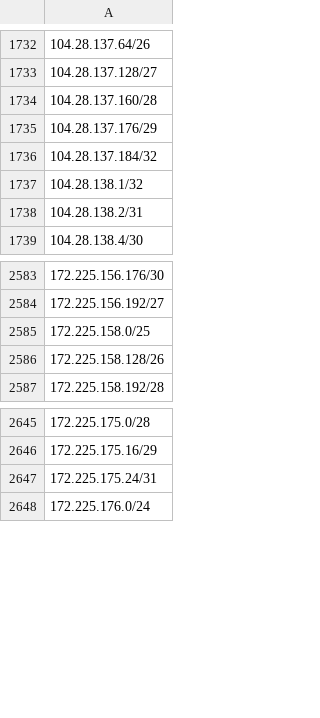
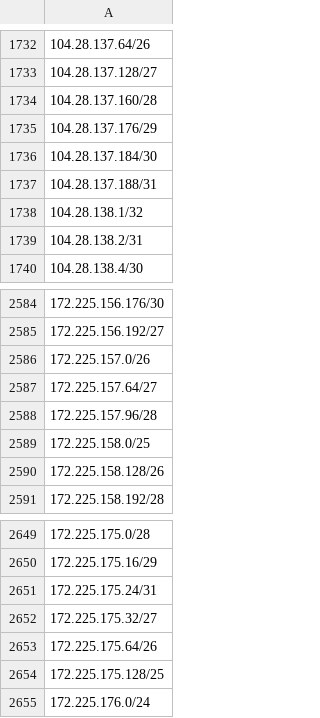
Before and after one commit to verdann/cti-lookups, a CSV file: data/icloud-proxy/icloud-egress-compresscidr-ipv4.csv, drawn as a sheet; only a part is shown, gaps mark what is left out; the diff names each change by its address in the sheet, - before the commit and + after, or states it on an @@ line.

```diff
--- a/data/icloud-proxy/icloud-egress-compresscidr-ipv4.csv
+++ b/data/icloud-proxy/icloud-egress-compresscidr-ipv4.csv
-A1736: 104.28.137.184/32
+A1736: 104.28.137.184/30
+row 1737: 104.28.137.188/31
+row 2586: 172.225.157.0/26
+row 2587: 172.225.157.64/27
+row 2588: 172.225.157.96/28
+row 2652: 172.225.175.32/27
+row 2653: 172.225.175.64/26
+row 2654: 172.225.175.128/25
```
Also changed, not shown: data/icloud-proxy/icloud-egress-compresscidr-ipv6.csv, data/threatfox-iocs/threatfox-urls.csv, 6 other files.
